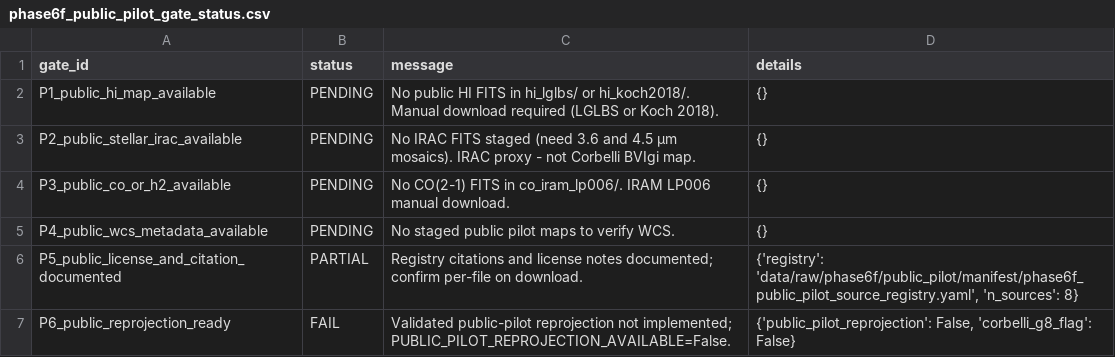
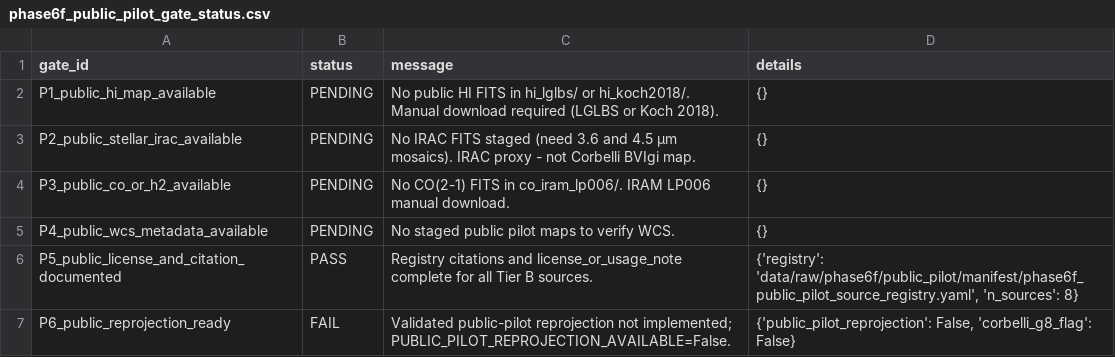
Before and after one commit to bahman2017/TDF_m33, a CSV file: outputs/tables/phase6f/phase6f_public_pilot_gate_status.csv, drawn as a sheet.

```diff
--- a/outputs/tables/phase6f/phase6f_public_pilot_gate_status.csv
+++ b/outputs/tables/phase6f/phase6f_public_pilot_gate_status.csv
@@ -5,3 +5,3 @@ P3_public_co_or_h2_available,PENDING,No CO(2-1) FITS in co_iram_lp006/. IRAM LP0
 P4_public_wcs_metadata_available,PENDING,No staged public pilot maps to verify WCS.,{}
-P5_public_license_and_citation_documented,PARTIAL,Registry citations and license notes documented; confirm per-file on download.,"{'registry': 'data/raw/phase6f/public_pilot/manifest/phase6f_public_pilot_source_registry.yaml', 'n_sources': 8}"
+P5_public_license_and_citation_documented,PASS,Registry citations and license_or_usage_note complete for all Tier B sources.,"{'registry': 'data/raw/phase6f/public_pilot/manifest/phase6f_public_pilot_source_registry.yaml', 'n_sources': 8}"
 P6_public_reprojection_ready,FAIL,Validated public-pilot reprojection not implemented; PUBLIC_PILOT_REPROJECTION_AVAILABLE=False.,"{'public_pilot_reprojection': False, 'corbelli_g8_flag': False}"
```
Also changed, not shown: 16 other files.
